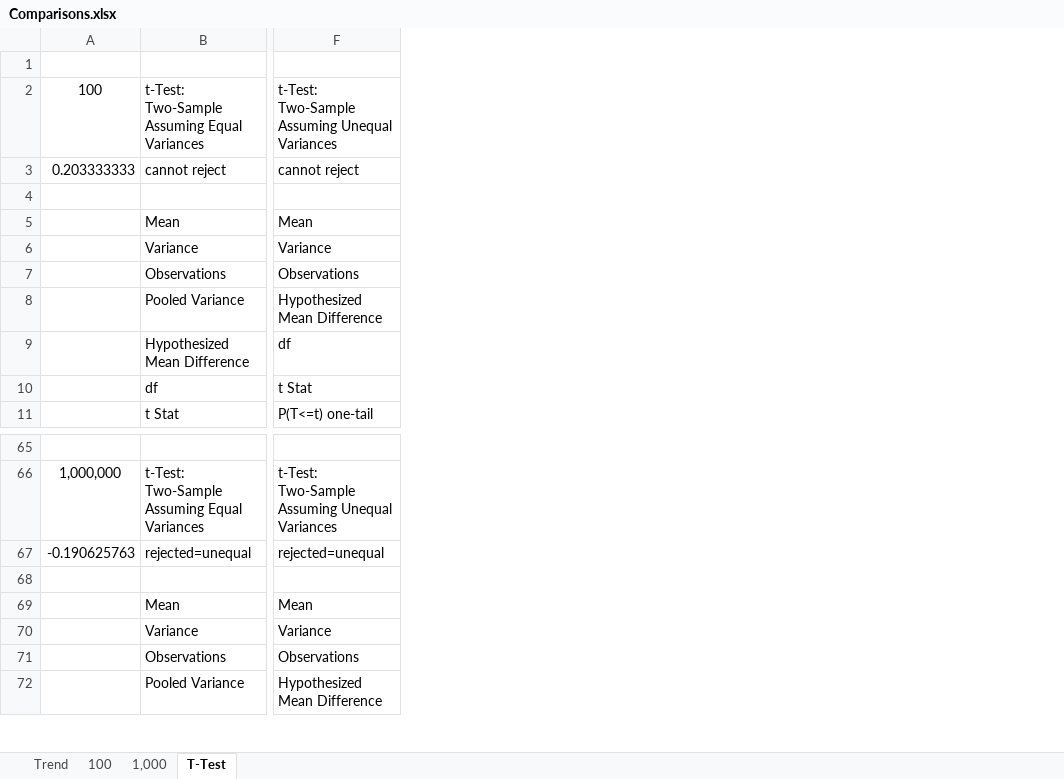
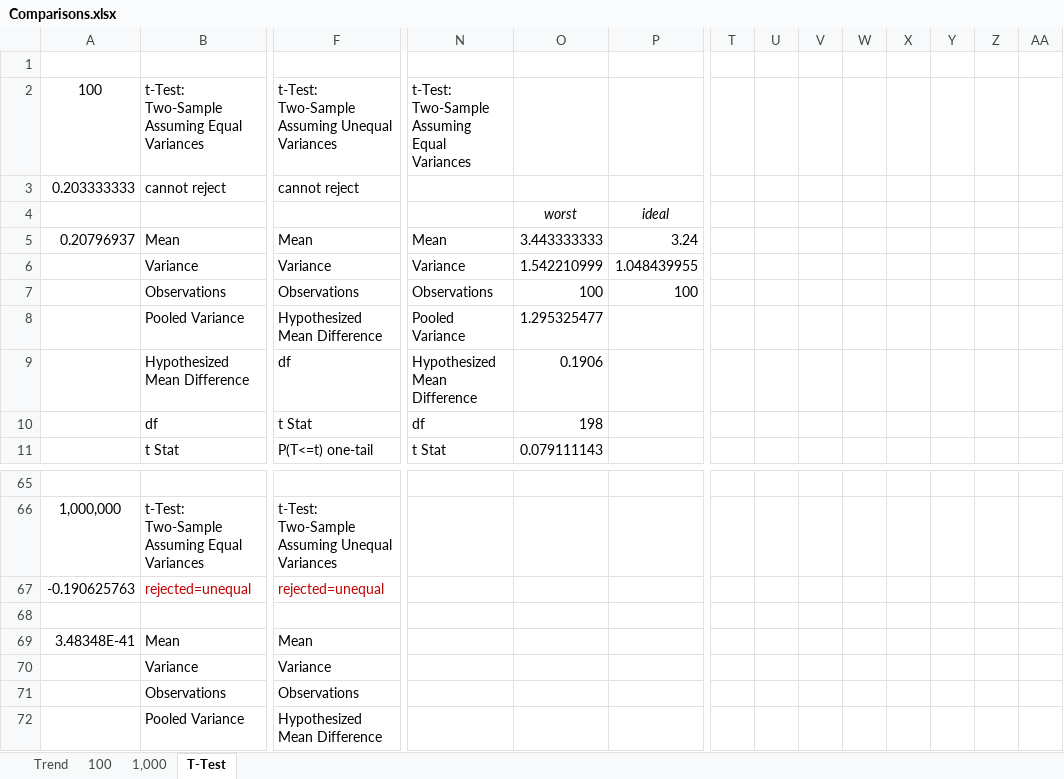
Before and after one commit to SonkeWohler/researchMethods, an Excel workbook: excel/Comparisons.xlsx, sheet T-Test, drawn as a sheet; only a part is shown, gaps mark what is left out; values as stored, in another font and other column widths than the file's, no borders; the diff covers the shown part only; the diff names each change by its address in the sheet, - before the commit and + after, or states it on an @@ line.

```diff
--- a/excel/Comparisons.xlsx (sheet T-Test)
+++ b/excel/Comparisons.xlsx (sheet T-Test)
+column N, rows 2-11: t-Test: Two-Sample Assuming Equal Variances |  |  | Mean | Variance | Observations | Pooled Variance | Hypothesized Mean Difference | df | t Stat
+column O, rows 4-11: worst | 3.443333333 | 1.542210999 | 100 | 1.295325477 | 0.1906 | 198 | 0.079111143
+column P, rows 4-7: ideal | 3.24 | 1.048439955 | 100
+column T, empty
+column U, empty
+column V, empty
+column W, empty
+column X, empty
+column Y, empty
+column Z, empty
+column AA, empty
-A5: (empty)
+A5: 0.20796937
-B67 text colour: black
+B67 text colour: #C00000
-F67 text colour: black
+F67 text colour: #C00000
-A69: (empty)
+A69: 3.48348E-41
```
Also changed, not shown: 1 added column, 61 edited cells and cell formats elsewhere in this sheet, sheet Trend, charts or pictures.
